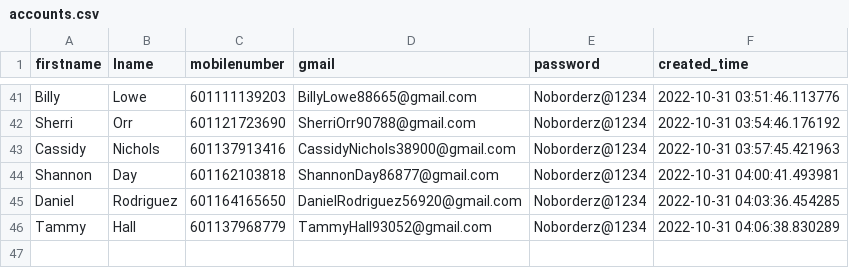
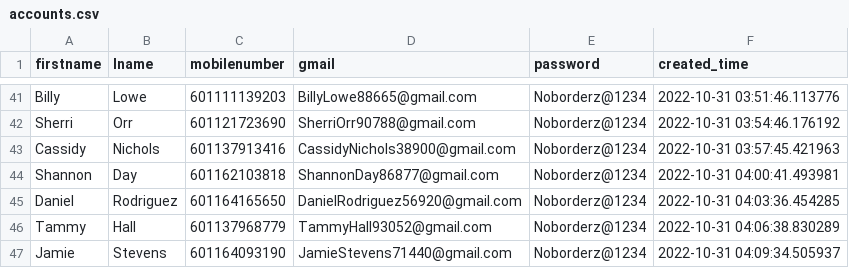
Before and after one commit to vipinkumar2/google_pyauto, a CSV file: accounts.csv, drawn as a sheet; only a part is shown, gaps mark what is left out; the diff names each change by its address in the sheet, - before the commit and + after, or states it on an @@ line.

Commit message:
added new email at csv

```diff
--- a/accounts.csv
+++ b/accounts.csv
+row 47: Jamie | Stevens | 601164093190 | JamieStevens71440@gmail.com | Noborderz@1234 | 2022-10-31 04:09:34.505937
```
